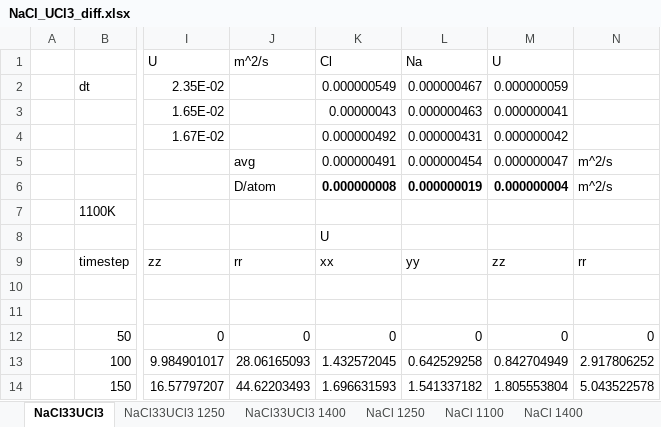
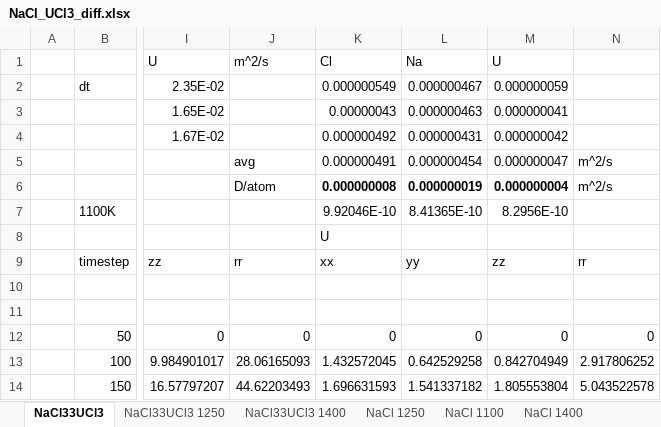
Before and after one commit to benbeeler/spreadsheets, an Excel workbook: SALT/NaCl_UCl3_diff.xlsx, sheet NaCl33UCl3, drawn as a sheet; only a part is shown, gaps mark what is left out; values as stored, in another font and other column widths than the file's, no borders; charts and pictures not drawn; the diff names each change by its address in the sheet, - before the commit and + after, or states it on an @@ line.

```diff
--- a/SALT/NaCl_UCl3_diff.xlsx (sheet NaCl33UCl3)
+++ b/SALT/NaCl_UCl3_diff.xlsx (sheet NaCl33UCl3)
-K7: (empty)
+K7: 9.92046E-10
-L7: (empty)
+L7: 8.41365E-10
-M7: (empty)
+M7: 8.2956E-10
```
Also changed, not shown: sheet summary, sheet NaCl33UCl3 1400, sheet NaCl33UCl3 1250, charts or pictures, 4 other files.
